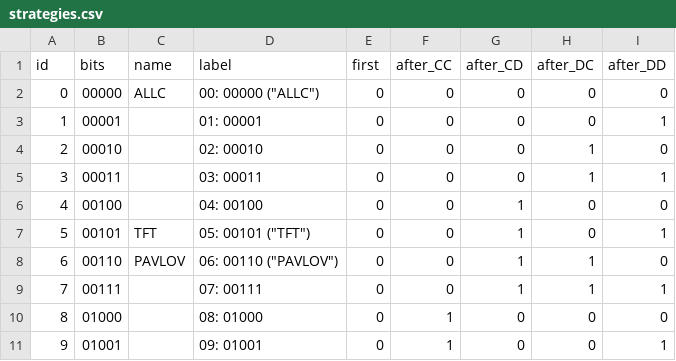
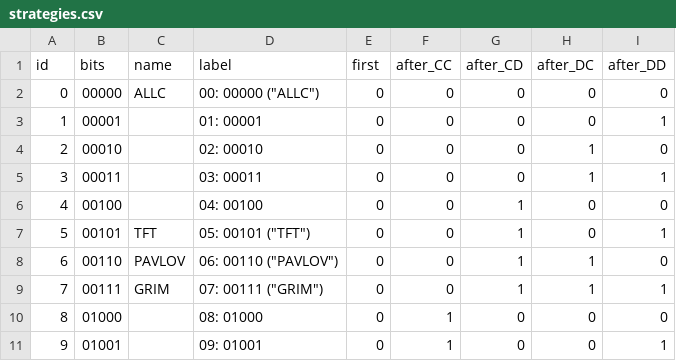
Before and after one commit to emrekoymen/CI-Lab-2026, a CSV file: results/strategies.csv, drawn as a sheet; only a part is shown.

```diff
--- a/results/strategies.csv
+++ b/results/strategies.csv
@@ -8,3 +8,3 @@ id,bits,name,label,first,after_CC,after_CD,after_DC,after_DD
 6,00110,PAVLOV,"06: 00110 (""PAVLOV"")",0,0,1,1,0
-7,00111,,07: 00111,0,0,1,1,1
+7,00111,GRIM,"07: 00111 (""GRIM"")",0,0,1,1,1
 8,01000,,08: 01000,0,1,0,0,0
```
Also changed, not shown: results/A_noise_0.csv, results/H_noise_0.01.csv, 21 other files.
